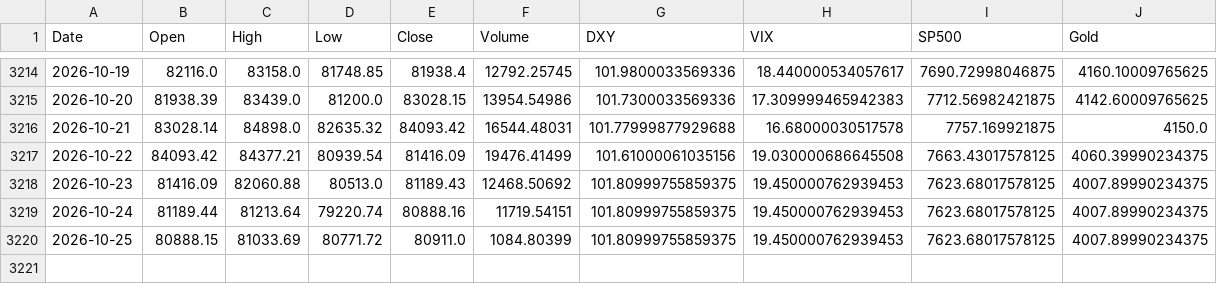
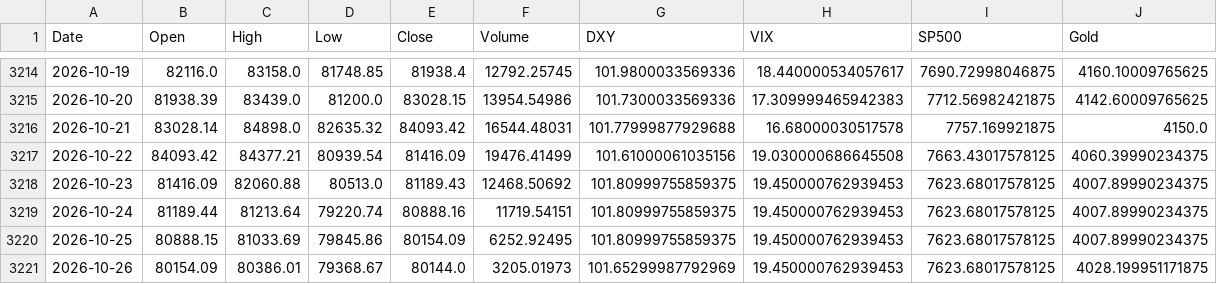
Before and after one commit to ahirwarshivam/bitcoin_price_prediction, a CSV file: data/merged_market_data.csv, drawn as a sheet; only a part is shown, gaps mark what is left out.

```diff
--- a/data/merged_market_data.csv
+++ b/data/merged_market_data.csv
@@ -3219,2 +3219,3 @@ Date,Open,High,Low,Close,Volume,DXY,VIX,SP500,Gold
 2026-10-24,81189.44,81213.64,79220.74,80888.16,11719.54151,101.80999755859375,19.450000762939453,7623.68017578125,4007.89990234375
-2026-10-25,80888.15,81033.69,80771.72,80911.0,1084.80399,101.80999755859375,19.450000762939453,7623.68017578125,4007.89990234375
+2026-10-25,80888.15,81033.69,79845.86,80154.09,6252.92495,101.80999755859375,19.450000762939453,7623.68017578125,4007.89990234375
+2026-10-26,80154.09,80386.01,79368.67,80144.0,3205.01973,101.65299987792969,19.450000762939453,7623.68017578125,4028.199951171875
```
Also changed, not shown: 1 other file.
